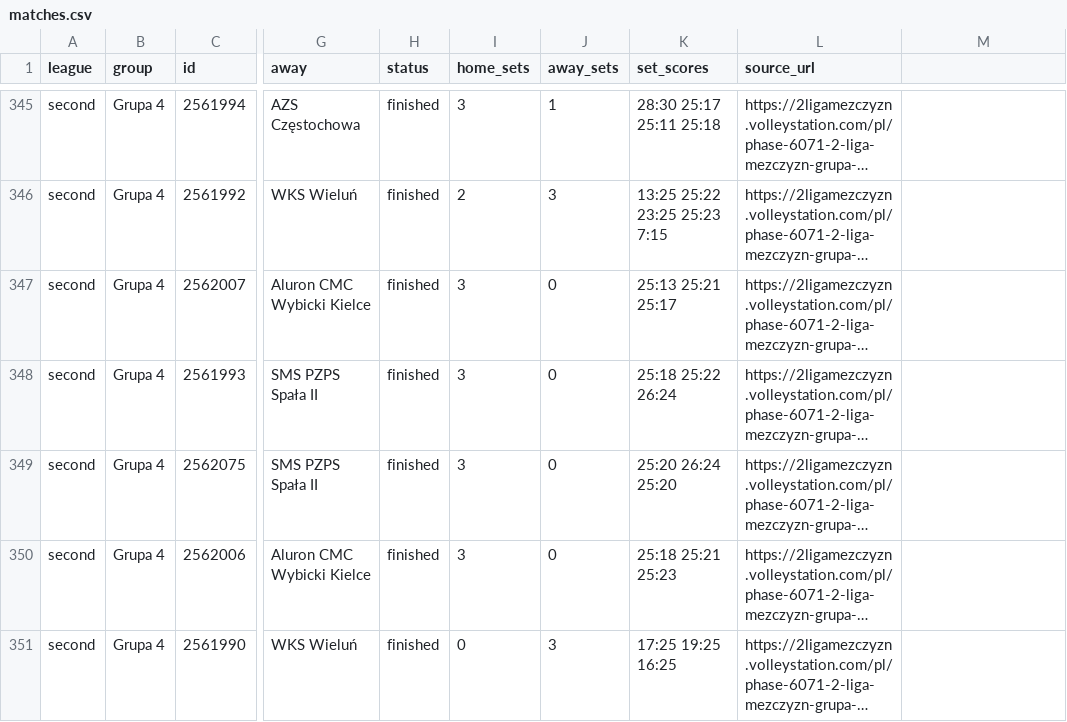
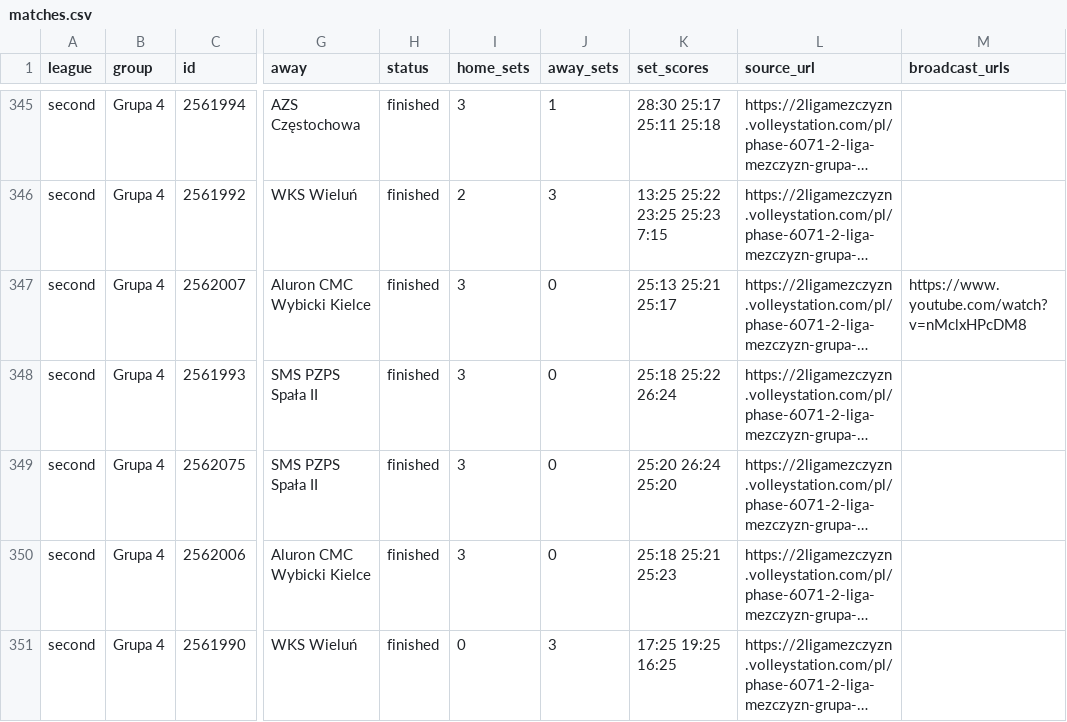
Before and after one commit to midasracing/Volley-hub, a CSV file: audits/20261107/matches.csv, drawn as a sheet; only a part is shown, gaps mark what is left out; long unchanged cells end in …; the diff covers the shown part only; the diff names each change by its address in the sheet, - before the commit and + after, or states it on an @@ line.

Commit message:
[skip ci] Import II liga YouTube match broadcasts and correct parity audit

```diff
--- a/audits/20261107/matches.csv
+++ b/audits/20261107/matches.csv
-M1: (empty)
+M1: broadcast_urls
-M347 (broadcast_urls): (empty)
+M347 (broadcast_urls): https://www.youtube.com/watch?v=nMclxHPcDM8
```
Also changed, not shown: 5 edited cells elsewhere in this file, 14 other files.
